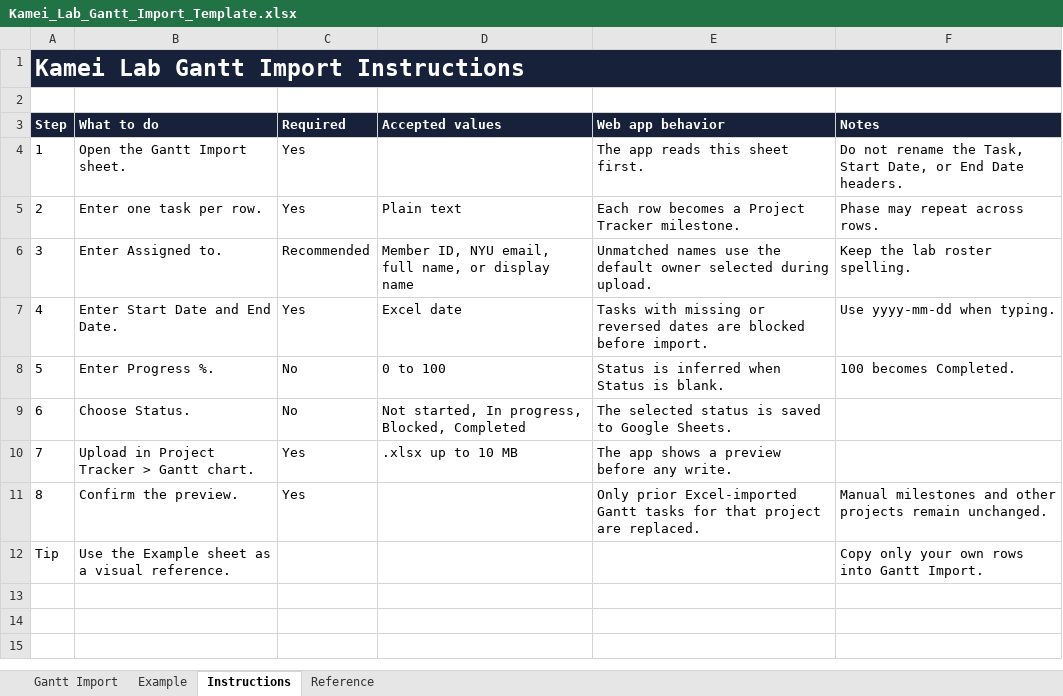
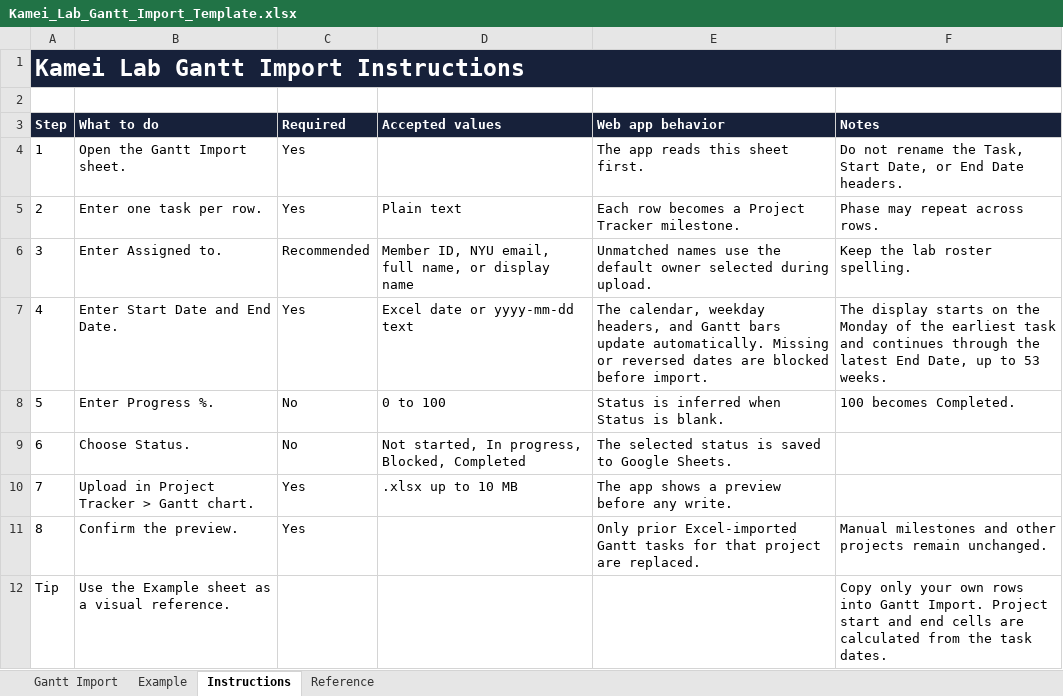
Before and after one commit to Ken1kamei/kamei-lab-budget, an Excel workbook: web_app/labapps/static/labapps/Kamei_Lab_Gantt_Import_Template.xlsx, sheet Instructions, drawn as a sheet; values as stored, in another font and other column widths than the file's, no borders; the diff names each change by its address in the sheet, - before the commit and + after, or states it on an @@ line.

Commit message:
feat: make gantt dates dynamic

```diff
--- a/web_app/labapps/static/labapps/Kamei_Lab_Gantt_Import_Template.xlsx (sheet Instructions)
+++ b/web_app/labapps/static/labapps/Kamei_Lab_Gantt_Import_Template.xlsx (sheet Instructions)
-D7 (Accepted values): Excel date
+D7 (Accepted values): Excel date or yyyy-mm-dd text
-E7 (Web app behavior): Tasks with missing or reversed…
+E7 (Web app behavior): The calendar, weekday headers, and Gantt bars update automatically. Missing or reversed…
-F7 (Notes): Use yyyy-mm-dd when typing.
+F7 (Notes): The display starts on the Monday of the earliest task and continues through the latest End Date, up to 53 weeks.
-F12 (Notes): …Gantt Import.
+F12 (Notes): …Gantt Import. Project start and end cells are calculated from the task dates.
```
Also changed, not shown: sheet Gantt Import, sheet Example, formulas that keep their value, 4 other files.
